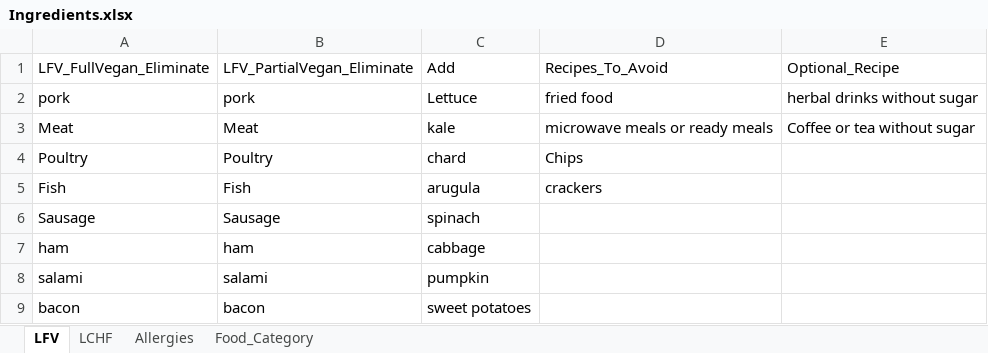
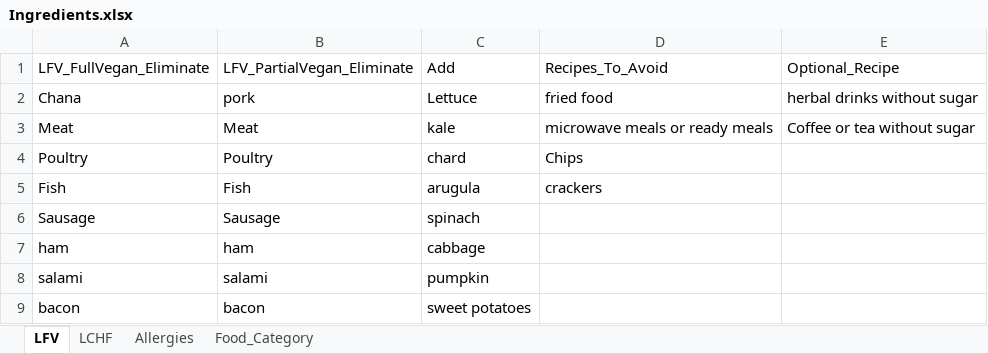
Before and after one commit to sonalkalyani/Recipe_Scraping, an Excel workbook: Ingredients.xlsx, sheet LFV, drawn as a sheet; only a part is shown; values as stored, in another font and other column widths than the file's, no borders; the diff names each change by its address in the sheet, - before the commit and + after, or states it on an @@ line.

```diff
--- a/Ingredients.xlsx (sheet LFV)
+++ b/Ingredients.xlsx (sheet LFV)
-A2: pork
+A2: Chana
```
Also changed, not shown: 5 other files.
